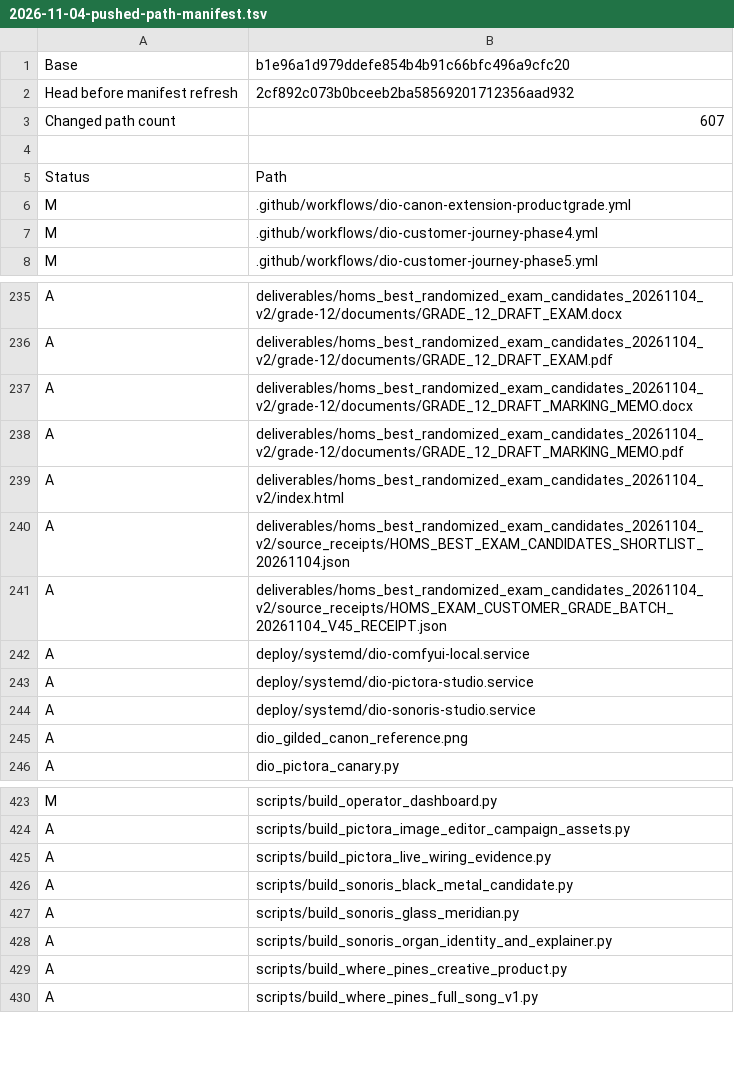
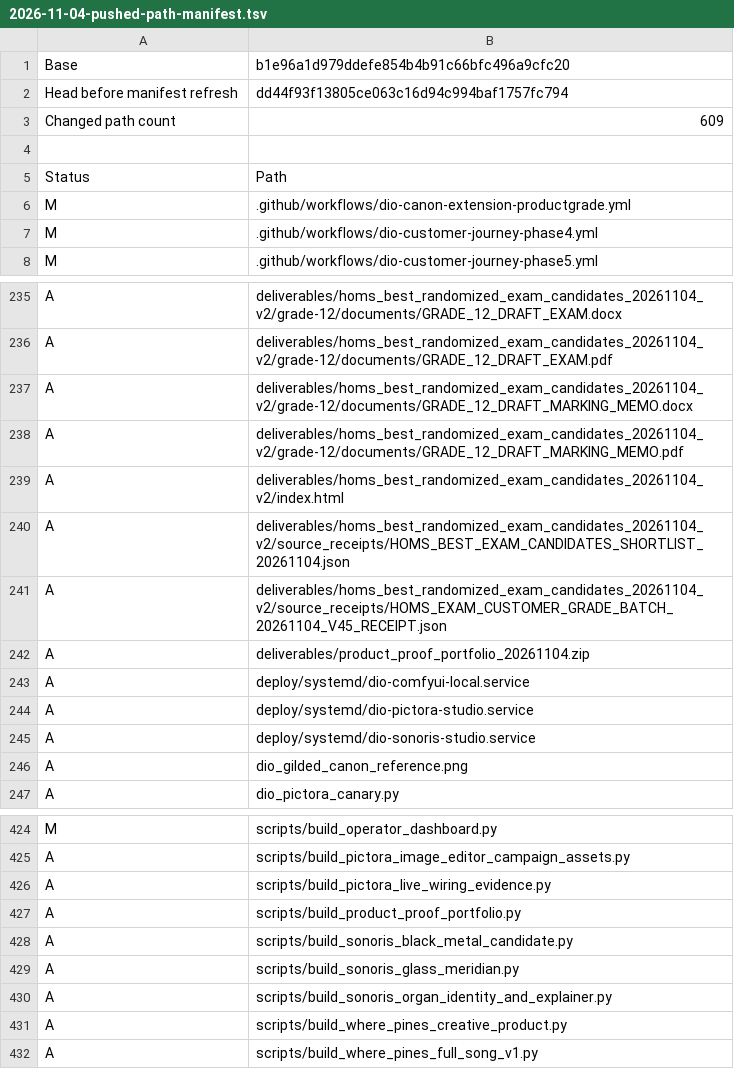
Before and after one commit to Byron2306/DIO-Full-Audit, a TSV file: docs/reconciliation/2026-11-04-pushed-path-manifest.tsv, drawn as a sheet; only a part is shown, gaps mark what is left out.

Commit message:
docs: refresh complete reconciliation path manifest

```diff
--- a/docs/reconciliation/2026-11-04-pushed-path-manifest.tsv
+++ b/docs/reconciliation/2026-11-04-pushed-path-manifest.tsv
@@ -1,4 +1,4 @@
 Base	b1e96a1d979ddefe854b4b91c66bfc496a9cfc20
-Head before manifest refresh	2cf892c073b0bceeb2ba58569201712356aad932
-Changed path count	607
+Head before manifest refresh	dd44f93f13805ce063c16d94c994baf1757fc794
+Changed path count	609
 
@@ -241,2 +241,3 @@ A	deliverables/homs_best_randomized_exam_candidates_20261104_v2/source_receipts/
 A	deliverables/homs_best_randomized_exam_candidates_20261104_v2/source_receipts/HOMS_EXAM_CUSTOMER_GRADE_BATCH_20261104_V45_RECEIPT.json
+A	deliverables/product_proof_portfolio_20261104.zip
 A	deploy/systemd/dio-comfyui-local.service
@@ -425,2 +426,3 @@ A	scripts/build_pictora_image_editor_campaign_assets.py
 A	scripts/build_pictora_live_wiring_evidence.py
+A	scripts/build_product_proof_portfolio.py
 A	scripts/build_sonoris_black_metal_candidate.py
```
